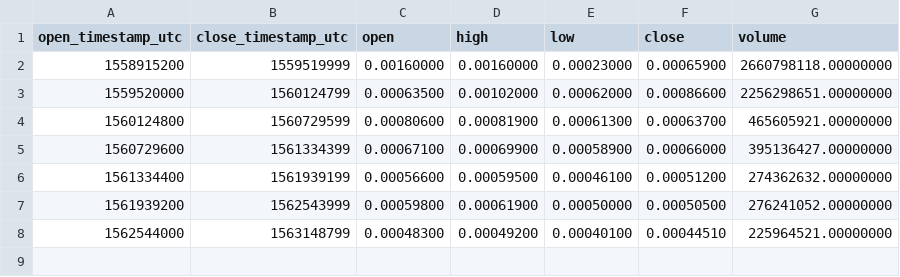
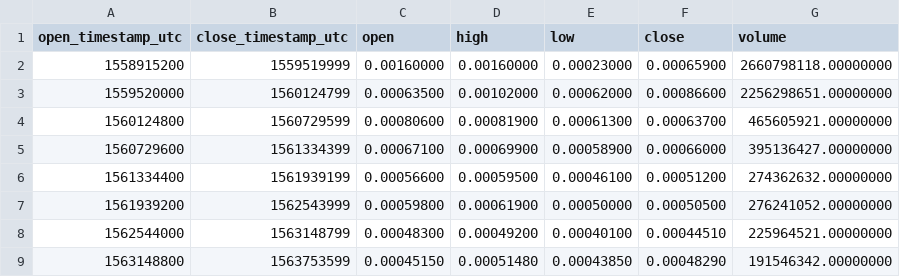
Before and after one commit to cryptobigbro/binance-ONEBNB, a CSV file: binance-ONEBNB-1w.csv, drawn as a sheet; the diff names each change by its address in the sheet, - before the commit and + after, or states it on an @@ line.

```diff
--- a/binance-ONEBNB-1w.csv
+++ b/binance-ONEBNB-1w.csv
+row 9: 1563148800 | 1563753599 | 0.00045150 | 0.00051480 | 0.00043850 | 0.00048290 | 191546342.00000000
```
Also changed, not shown: binance-ONEBNB-1d.csv, binance-ONEBNB-1h.csv.
